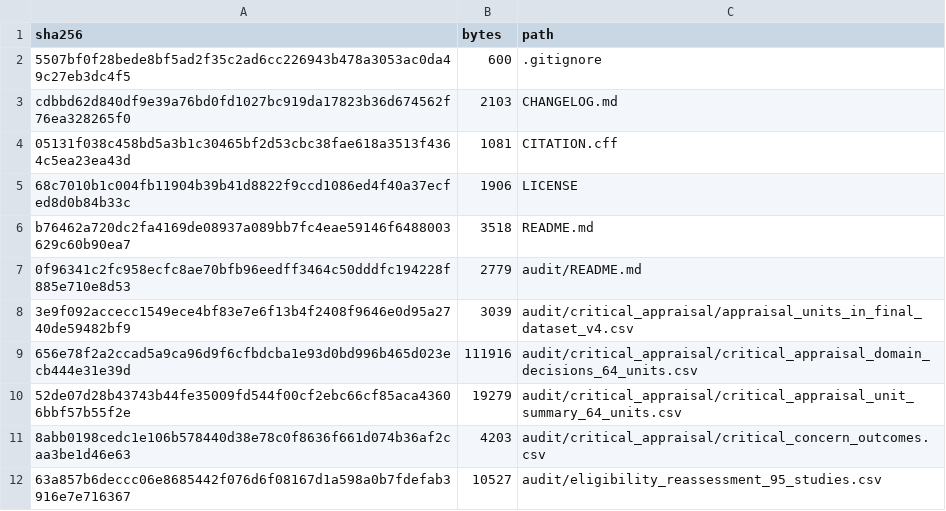
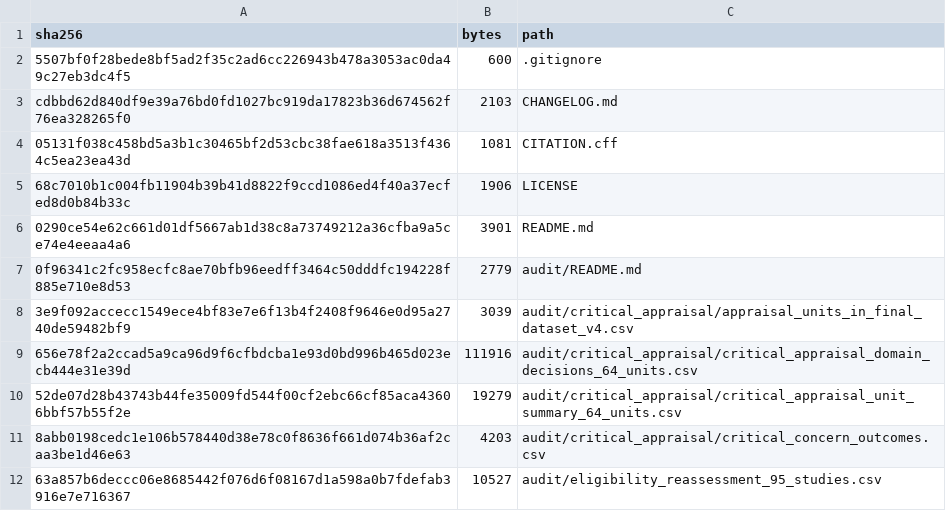
Before and after one commit to nguyencuongqt/wwtp-arg-evidence-synthesis, a TSV file: metadata/SHA256SUMS.tsv, drawn as a sheet; only a part is shown.

Commit message:
Add files via upload

```diff
--- a/metadata/SHA256SUMS.tsv
+++ b/metadata/SHA256SUMS.tsv
@@ -5,3 +5,3 @@ cdbbd62d840df9e39a76bd0fd1027bc919da17823b36d674562f76ea328265f0	2103	CHANGELOG.
 68c7010b1c004fb11904b39b41d8822f9ccd1086ed4f40a37ecfed8d0b84b33c	1906	LICENSE
-b76462a720dc2fa4169de08937a089bb7fc4eae59146f6488003629c60b90ea7	3518	README.md
+0290ce54e62c661d01df5667ab1d38c8a73749212a36cfba9a5ce74e4eeaa4a6	3901	README.md
 0f96341c2fc958ecfc8ae70bfb96eedff3464c50dddfc194228f885e710e8d53	2779	audit/README.md
```
